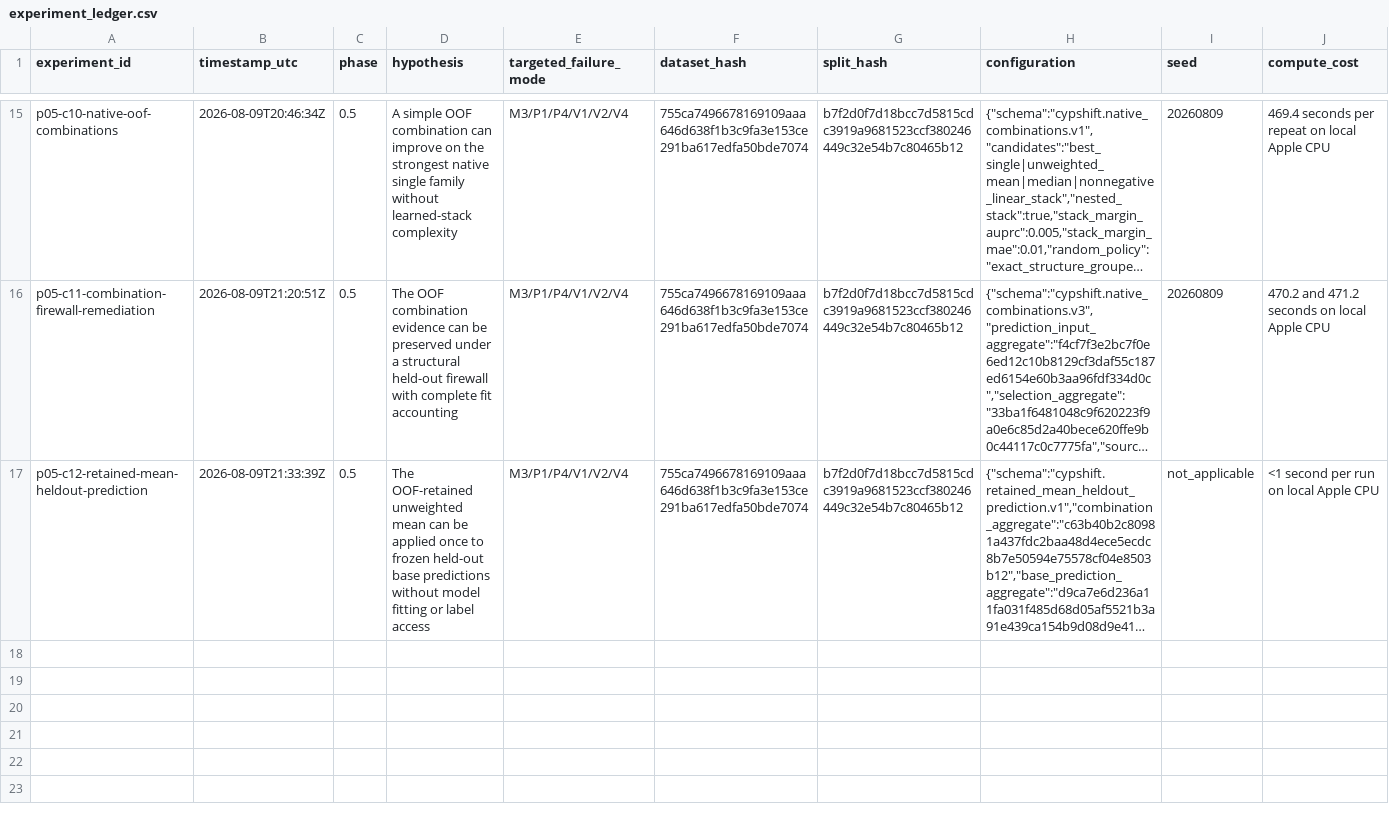
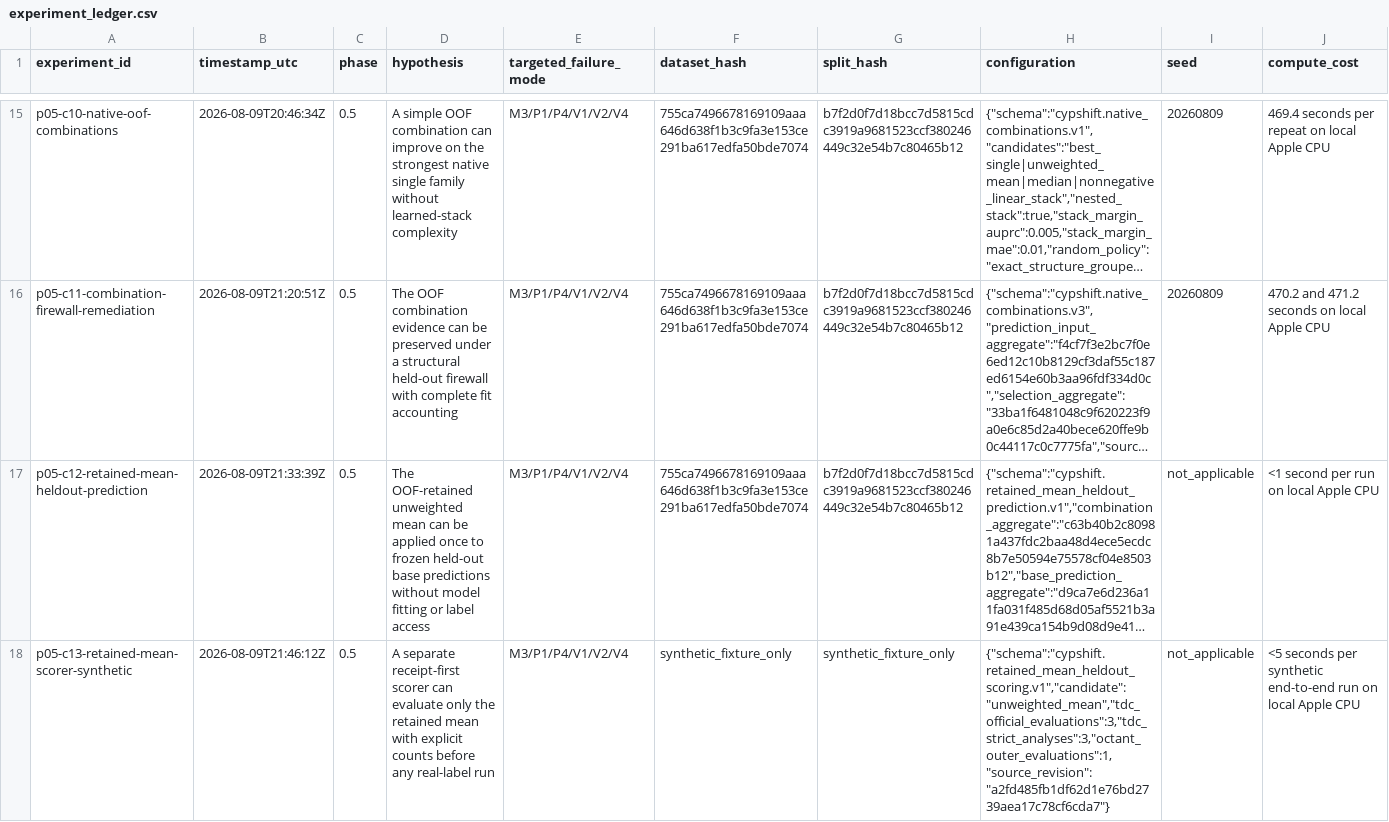
Before and after one commit to zchboswell/cypshift, a CSV file: runs/experiment_ledger.csv, drawn as a sheet; only a part is shown, gaps mark what is left out; long unchanged cells end in …; rows hold the shown columns only; the diff names each change by its address in the sheet, - before the commit and + after, or states it on an @@ line.

Commit message:
Freeze the scorer review gate
Record the signed synthetic-only scorer candidate, its explicit seven-evaluation contract, and the zero real-label state. Require independent receipt, population, metric, count, and Occam review before a public benchmark run.

Validation: all 17 ledger rows parse with valid JSON payloads; 64 tests and complete repository checks passed at the implementation commit; diff check passes.

Revert if the candidate was run on real labels, the evaluation budget is wrong, or review prerequisites are incomplete.

```diff
--- a/runs/experiment_ledger.csv
+++ b/runs/experiment_ledger.csv
+row 18: p05-c13-retained-mean-scorer-synthetic | 2026-08-09T21:46:12Z | 0.5 | A separate receipt-first scorer can evaluate only the retained mean with explicit counts before any real-label run | M3/P1/P4/V1/V2/V4 | synthetic_fixture_only | synthetic_fixture_only | {"schema":"cypshift.retained_mean_heldout_scoring.v1","candidate":"unweighted_mean","tdc_official_evaluations":3,"tdc_strict_analyses":3,"octant_outer_evaluations":1,"source_revision":"a2fd485fb1df62d1e76bd2739aea17c78cf6cda7"} | not_applicable | <5 seconds per synthetic end-to-end run on local Apple CPU
```
Also changed, not shown: 1 other file.
